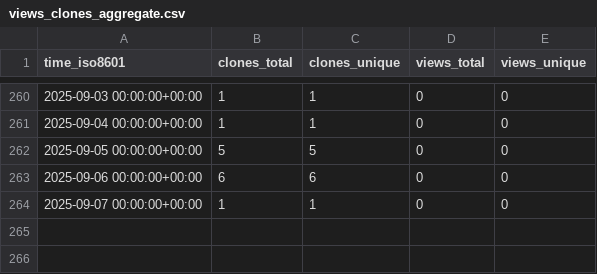
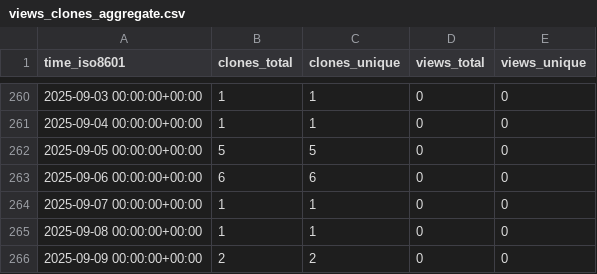
Before and after one commit to babanozlu/py_esensorlib, a CSV file: cubicleguy/py_esensorlib/ghrs-data/views_clones_aggregate.csv, drawn as a sheet; only a part is shown, gaps mark what is left out; the diff names each change by its address in the sheet, - before the commit and + after, or states it on an @@ line.

```diff
--- a/cubicleguy/py_esensorlib/ghrs-data/views_clones_aggregate.csv
+++ b/cubicleguy/py_esensorlib/ghrs-data/views_clones_aggregate.csv
+row 265: 2025-09-08 00:00:00+00:00 | 1 | 1 | 0 | 0
+row 266: 2025-09-09 00:00:00+00:00 | 2 | 2 | 0 | 0
```
Also changed, not shown: 1 other file.
